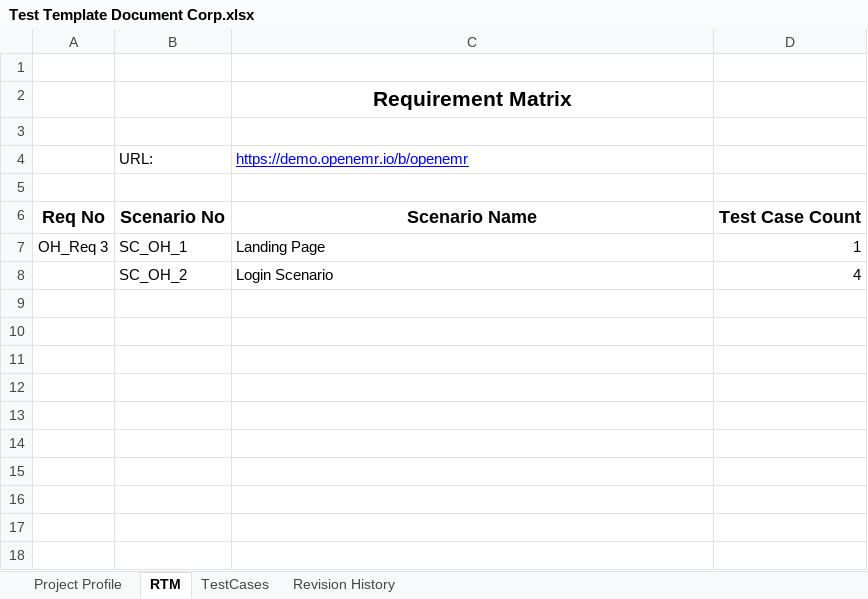
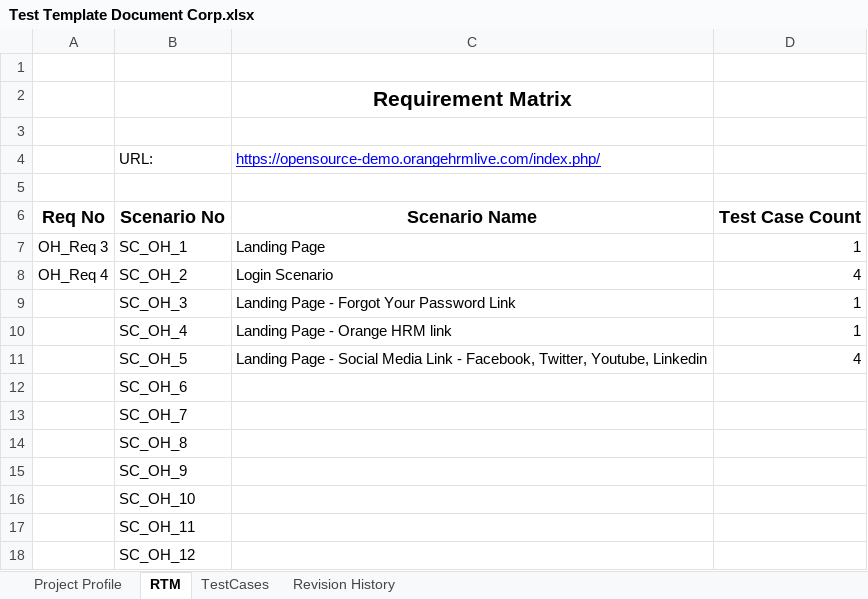
Before and after one commit to balaji-githubstore/NCSNotes, an Excel workbook: Test Template Document Corp.xlsx, sheet RTM, drawn as a sheet; values as stored, in another font and other column widths than the file's, no borders; the diff names each change by its address in the sheet, - before the commit and + after, or states it on an @@ line.

```diff
--- a/Test Template Document Corp.xlsx (sheet RTM)
+++ b/Test Template Document Corp.xlsx (sheet RTM)
-C4: https://demo.openemr.io/b/openemr
+C4: https://opensource-demo.orangehrmlive.com/index.php/
-A8: (empty)
+A8: OH_Req 4
+row 9:  | SC_OH_3 | Landing Page - Forgot Your Password Link | 1
+row 10:  | SC_OH_4 | Landing Page - Orange HRM link | 1
+row 11:  | SC_OH_5 | Landing Page - Social Media Link - Facebook, Twitter, Youtube, Linkedin | 4
+row 12:  | SC_OH_6
+row 13:  | SC_OH_7
+row 14:  | SC_OH_8
+row 15:  | SC_OH_9
+row 16:  | SC_OH_10
+row 17:  | SC_OH_11
+row 18:  | SC_OH_12
```
Also changed, not shown: sheet TestCases, sheet Project Profile, charts or pictures, 3 other files.
